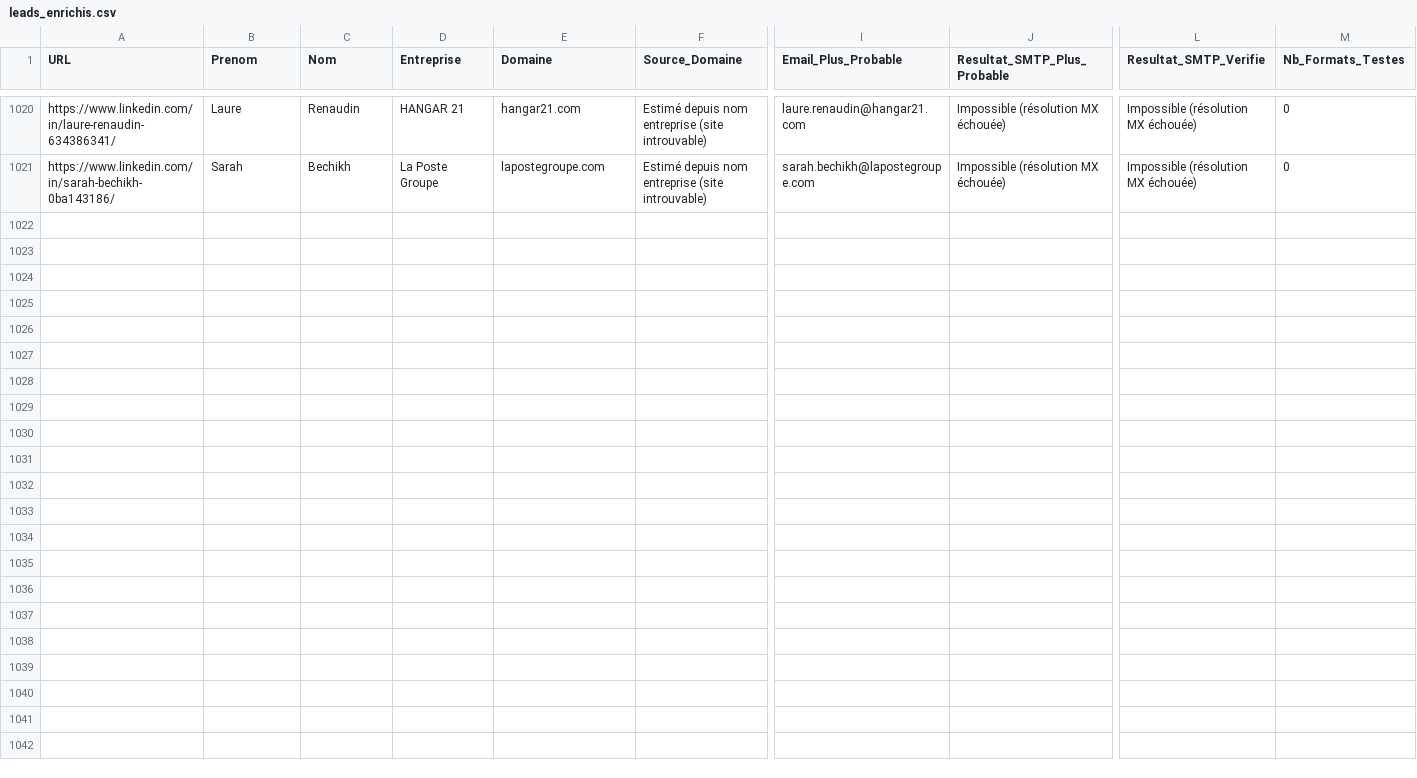
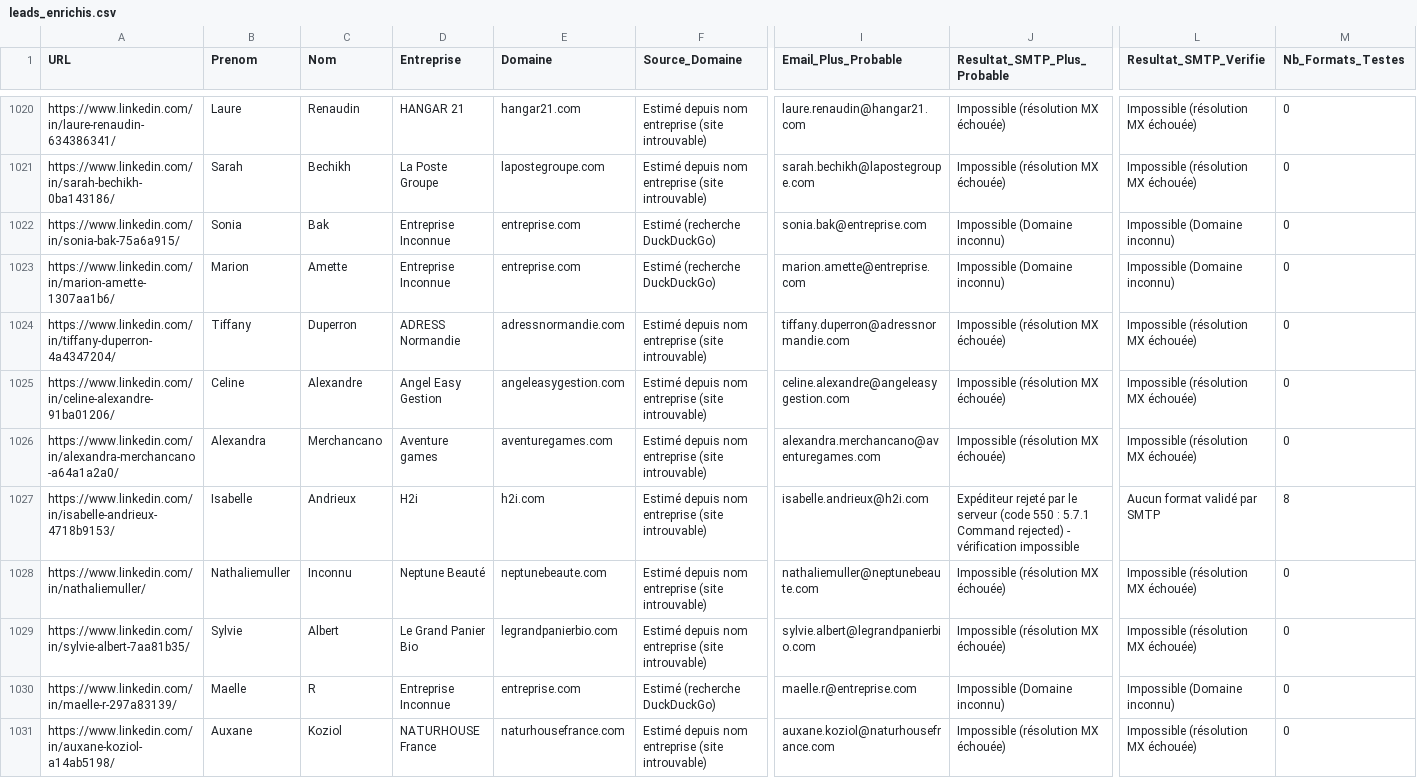
Before and after one commit to infographistemada-sudo/URL-3, a CSV file: leads_enrichis.csv, drawn as a sheet; only a part is shown, gaps mark what is left out; rows hold the shown columns only; the diff covers the shown part only; the diff names each change by its address in the sheet, - before the commit and + after, or states it on an @@ line.

```diff
--- a/leads_enrichis.csv
+++ b/leads_enrichis.csv
+row 1022: https://www.linkedin.com/in/sonia-bak-75a6a915/ | Sonia | Bak | Entreprise Inconnue | entreprise.com | Estimé (recherche DuckDuckGo) | sonia.bak@entreprise.com | Impossible (Domaine inconnu) | Impossible (Domaine inconnu) | 0
+row 1023: https://www.linkedin.com/in/marion-amette-1307aa1b6/ | Marion | Amette | Entreprise Inconnue | entreprise.com | Estimé (recherche DuckDuckGo) | marion.amette@entreprise.com | Impossible (Domaine inconnu) | Impossible (Domaine inconnu) | 0
+row 1024: https://www.linkedin.com/in/tiffany-duperron-4a4347204/ | Tiffany | Duperron | ADRESS Normandie | adressnormandie.com | Estimé depuis nom entreprise (site introuvable) | tiffany.duperron@adressnormandie.com | Impossible (résolution MX échouée) | Impossible (résolution MX échouée) | 0
+row 1025: https://www.linkedin.com/in/celine-alexandre-91ba01206/ | Celine | Alexandre | Angel Easy Gestion | angeleasygestion.com | Estimé depuis nom entreprise (site introuvable) | celine.alexandre@angeleasygestion.com | Impossible (résolution MX échouée) | Impossible (résolution MX échouée) | 0
+row 1026: https://www.linkedin.com/in/alexandra-merchancano-a64a1a2a0/ | Alexandra | Merchancano | Aventure games | aventuregames.com | Estimé depuis nom entreprise (site introuvable) | alexandra.merchancano@aventuregames.com | Impossible (résolution MX échouée) | Impossible (résolution MX échouée) | 0
+row 1027: https://www.linkedin.com/in/isabelle-andrieux-4718b9153/ | Isabelle | Andrieux | H2i | h2i.com | Estimé depuis nom entreprise (site introuvable) | isabelle.andrieux@h2i.com | Expéditeur rejeté par le serveur (code 550 : 5.7.1 Command rejected) - vérification impossible | Aucun format validé par SMTP | 8
+row 1028: https://www.linkedin.com/in/nathaliemuller/ | Nathaliemuller | Inconnu | Neptune Beauté | neptunebeaute.com | Estimé depuis nom entreprise (site introuvable) | nathaliemuller@neptunebeaute.com | Impossible (résolution MX échouée) | Impossible (résolution MX échouée) | 0
+row 1029: https://www.linkedin.com/in/sylvie-albert-7aa81b35/ | Sylvie | Albert | Le Grand Panier Bio | legrandpanierbio.com | Estimé depuis nom entreprise (site introuvable) | sylvie.albert@legrandpanierbio.com | Impossible (résolution MX échouée) | Impossible (résolution MX échouée) | 0
+row 1030: https://www.linkedin.com/in/maelle-r-297a83139/ | Maelle | R | Entreprise Inconnue | entreprise.com | Estimé (recherche DuckDuckGo) | maelle.r@entreprise.com | Impossible (Domaine inconnu) | Impossible (Domaine inconnu) | 0
+row 1031: https://www.linkedin.com/in/auxane-koziol-a14ab5198/ | Auxane | Koziol | NATURHOUSE France | naturhousefrance.com | Estimé depuis nom entreprise (site introuvable) | auxane.koziol@naturhousefrance.com | Impossible (résolution MX échouée) | Impossible (résolution MX échouée) | 0
```
Also changed, not shown: 10 added rows elsewhere in this file, liste.csv.
